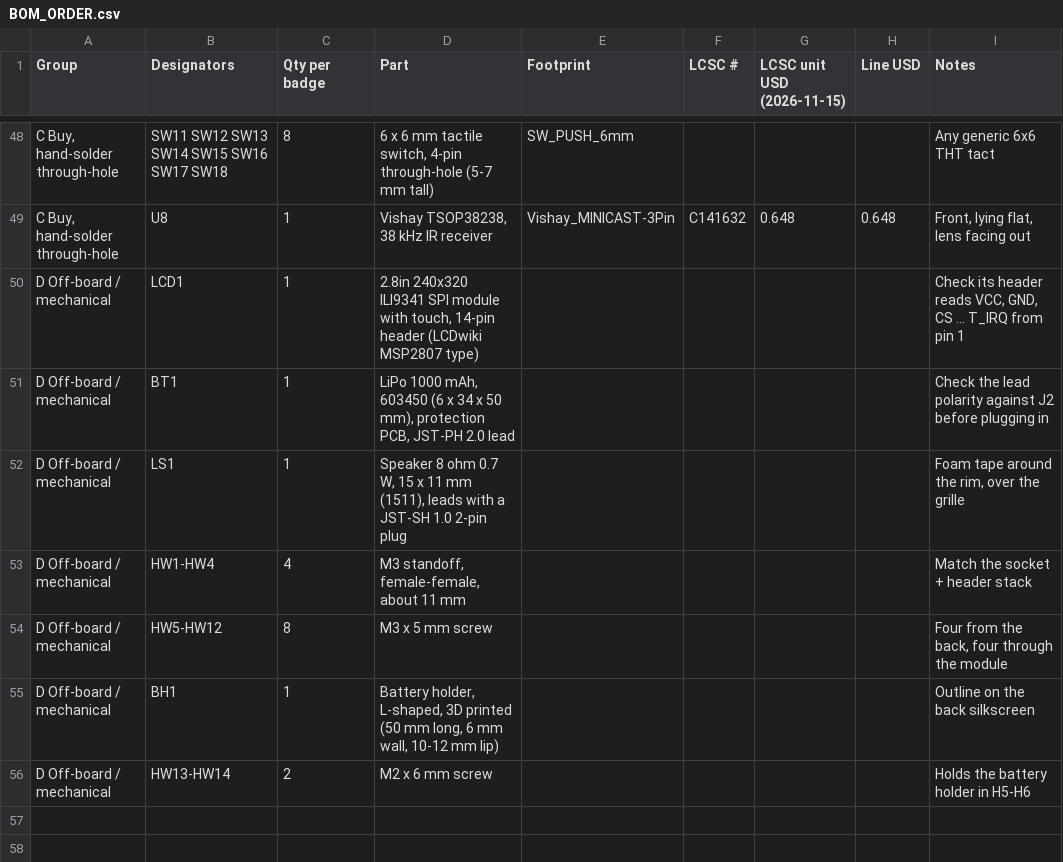
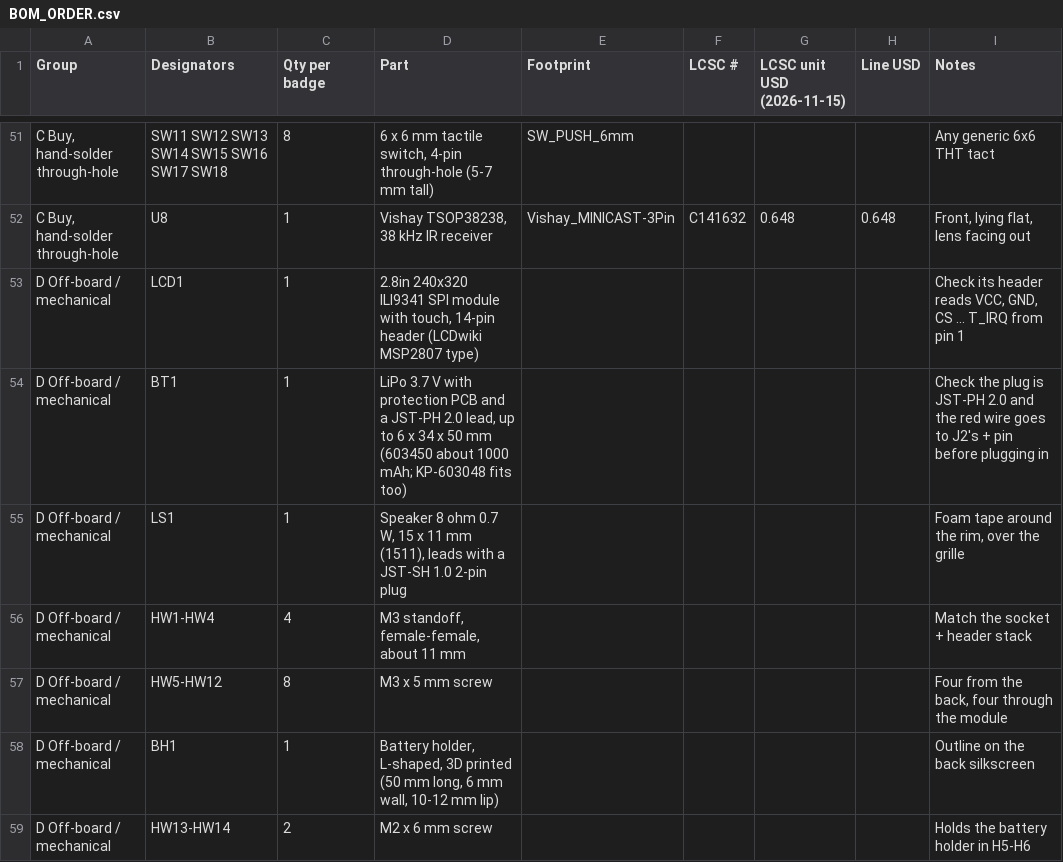
Before and after one commit to elixpo/oreo, a CSV file: circuit/elixpo/BOM_ORDER.csv, drawn as a sheet; only a part is shown, gaps mark what is left out; addresses are those after the commit; the diff covers the shown part only; the diff names each change by its address in the sheet, - before the commit and + after, or states it on an @@ line.

```diff
--- a/circuit/elixpo/BOM_ORDER.csv
+++ b/circuit/elixpo/BOM_ORDER.csv
-D54 (Part): LiPo 1000 mAh, 603450 (6 x 34 x 50 mm), protection PCB, JST-PH 2.0 lead
+D54 (Part): LiPo 3.7 V with protection PCB and a JST-PH 2.0 lead, up to 6 x 34 x 50 mm (603450 about 1000 mAh; KP-603048 fits too)
-I54 (Notes): Check the lead polarity against J2 before plugging…
+I54 (Notes): Check the plug is JST-PH 2.0 and the red wire goes to J2's + pin before plugging…
```
Also changed, not shown: 3 added rows and 15 edited cells elsewhere in this file, 5 other files.
